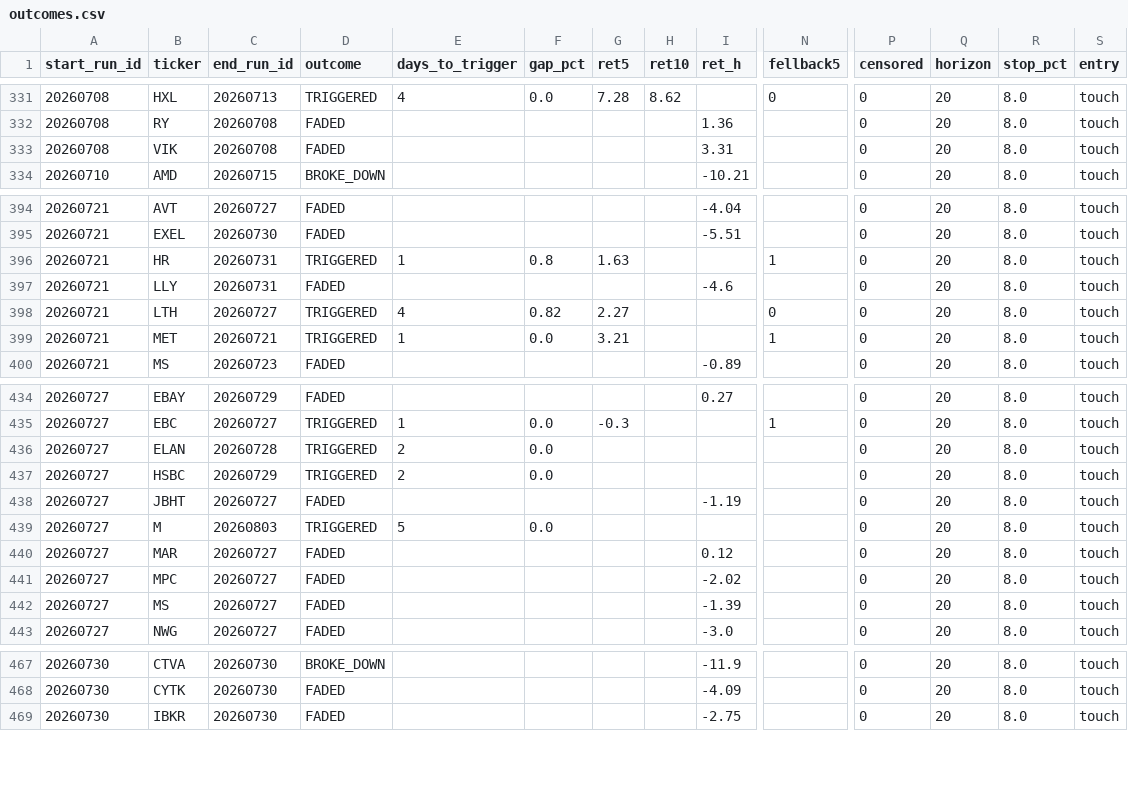
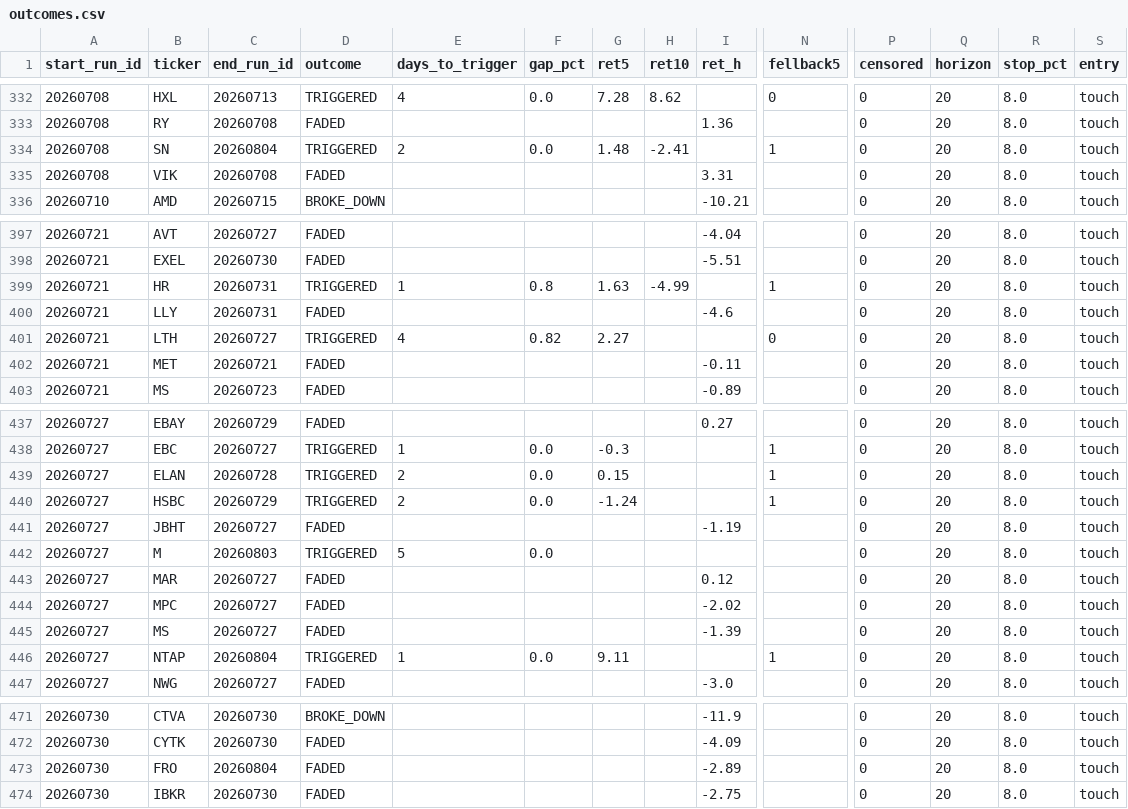
Before and after one commit to mthli/skills, a CSV file: base-breakout-scan/state/outcomes.csv, drawn as a sheet; only a part is shown, gaps mark what is left out; addresses are those after the commit; rows hold the shown columns only; the diff covers the shown part only; the diff names each change by its address in the sheet, - before the commit and + after, or states it on an @@ line.

```diff
--- a/base-breakout-scan/state/outcomes.csv
+++ b/base-breakout-scan/state/outcomes.csv
+row 334: 20260708 | SN | 20260804 | TRIGGERED | 2 | 0.0 | 1.48 | -2.41 |  | 1 | 0 | 20 | 8.0 | touch
-H399 (ret10): (empty)
+H399 (ret10): -4.99
-D402 (outcome): TRIGGERED
+D402 (outcome): FADED
-E402 (days_to_trigger): 1
+E402 (days_to_trigger): (empty)
-F402 (gap_pct): 0.0
+F402 (gap_pct): (empty)
-G402 (ret5): 3.21
+G402 (ret5): (empty)
-I402 (ret_h): (empty)
+I402 (ret_h): -0.11
-N402 (fellback5): 1
+N402 (fellback5): (empty)
-G439 (ret5): (empty)
+G439 (ret5): 0.15
-N439:N440 (fellback5): (empty)
+N439:N440 (fellback5): 1
-G440 (ret5): (empty)
+G440 (ret5): -1.24
+row 446: 20260727 | NTAP | 20260804 | TRIGGERED | 1 | 0.0 | 9.11 |  |  | 1 | 0 | 20 | 8.0 | touch
+row 473: 20260730 | FRO | 20260804 | FADED |  |  |  |  | -2.89 |  | 0 | 20 | 8.0 | touch
```
Also changed, not shown: 11 added rows and 5 edited cells elsewhere in this file, mean-reversion-scan/state/outcomes.csv, regime-scan/state/history.csv, 9 other files.
